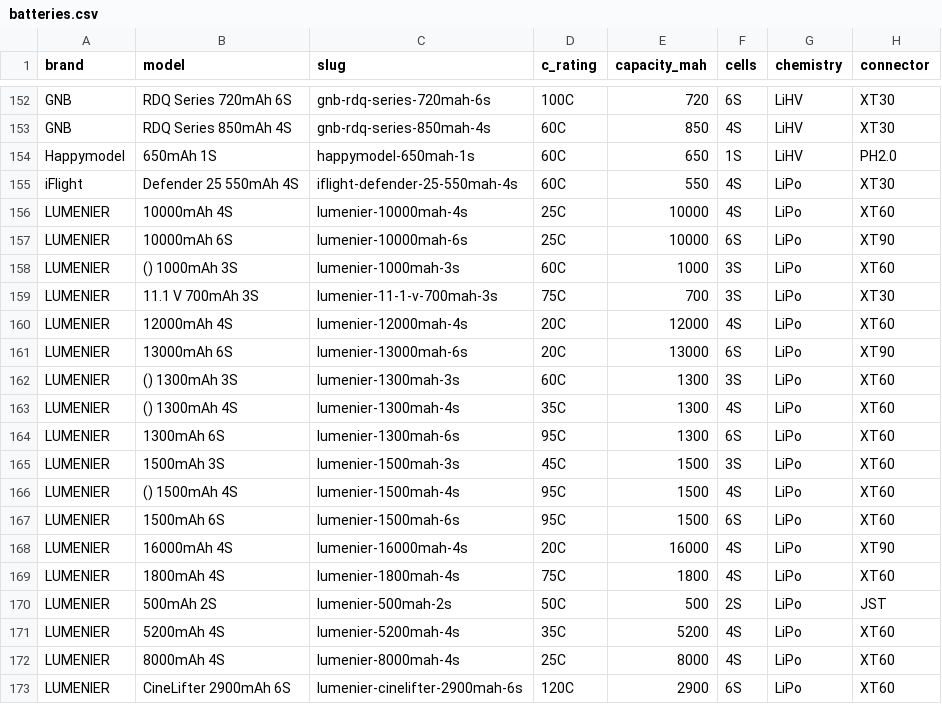
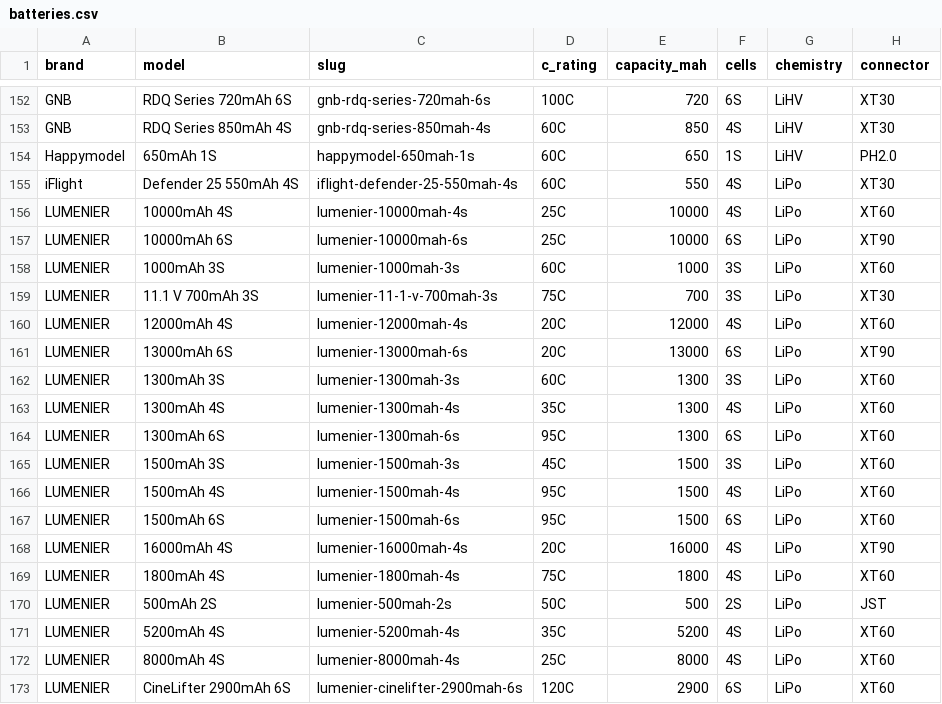
Before and after one commit to fpvdb/fpv-db-data, a CSV file: batteries.csv, drawn as a sheet; only a part is shown, gaps mark what is left out; the diff names each change by its address in the sheet, - before the commit and + after, or states it on an @@ line.

```diff
--- a/batteries.csv
+++ b/batteries.csv
-B158 (model): () 1000mAh 3S
+B158 (model): 1000mAh 3S
-B162 (model): () 1300mAh 3S
+B162 (model): 1300mAh 3S
-B163 (model): () 1300mAh 4S
+B163 (model): 1300mAh 4S
-B166 (model): () 1500mAh 4S
+B166 (model): 1500mAh 4S
```
Also changed, not shown: props.csv, 4 other files.
